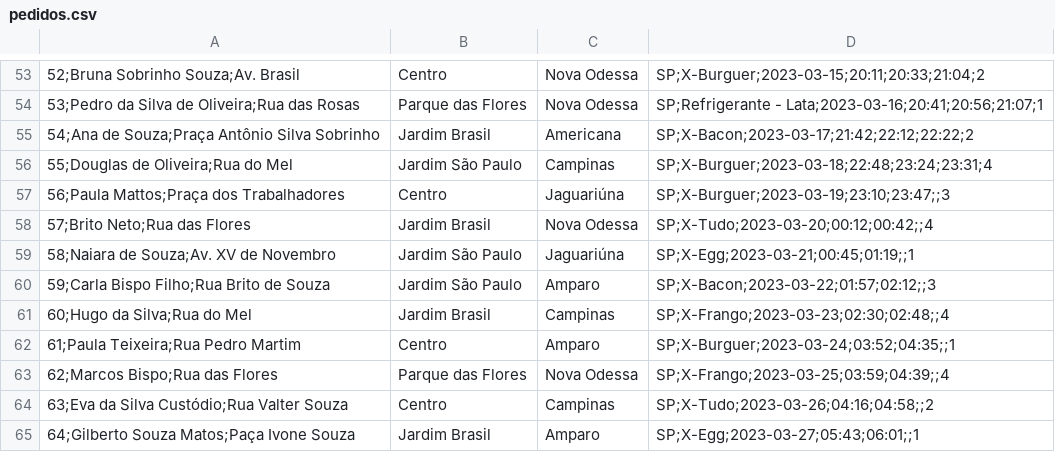
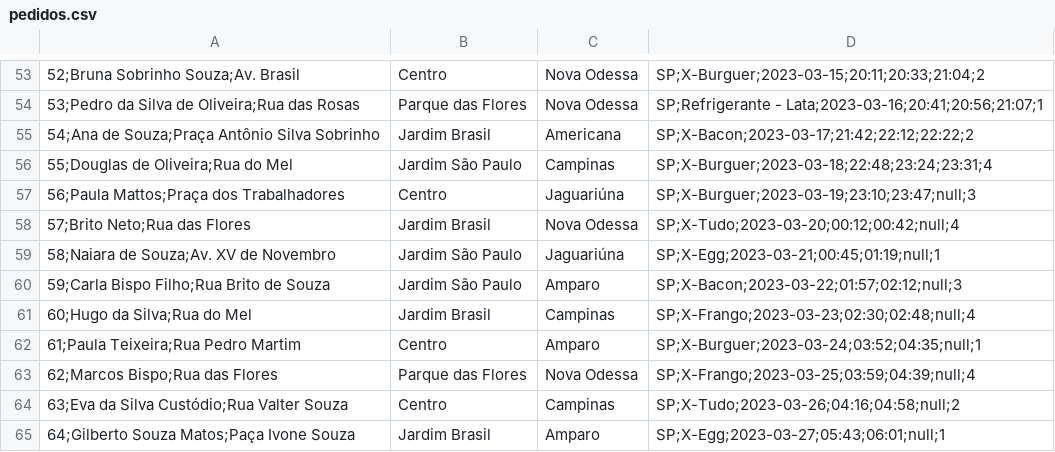
Before and after one commit to BrunoFavaro714/Senai, a CSV file: 3_Semestre/proj/aula01/docs/dados/pedidos.csv, drawn as a sheet; only a part is shown, gaps mark what is left out; the diff names each change by its address in the sheet, - before the commit and + after, or states it on an @@ line.

```diff
--- a/3_Semestre/proj/aula01/docs/dados/pedidos.csv
+++ b/3_Semestre/proj/aula01/docs/dados/pedidos.csv
-D57: SP;X-Burguer;2023-03-19;23:10;23:47;;3
+D57: SP;X-Burguer;2023-03-19;23:10;23:47;null;3
-D58: SP;X-Tudo;2023-03-20;00:12;00:42;;4
+D58: SP;X-Tudo;2023-03-20;00:12;00:42;null;4
-D59: SP;X-Egg;2023-03-21;00:45;01:19;;1
+D59: SP;X-Egg;2023-03-21;00:45;01:19;null;1
-D60: SP;X-Bacon;2023-03-22;01:57;02:12;;3
+D60: SP;X-Bacon;2023-03-22;01:57;02:12;null;3
-D61: SP;X-Frango;2023-03-23;02:30;02:48;;4
+D61: SP;X-Frango;2023-03-23;02:30;02:48;null;4
-D62: SP;X-Burguer;2023-03-24;03:52;04:35;;1
+D62: SP;X-Burguer;2023-03-24;03:52;04:35;null;1
-D63: SP;X-Frango;2023-03-25;03:59;04:39;;4
+D63: SP;X-Frango;2023-03-25;03:59;04:39;null;4
-D64: SP;X-Tudo;2023-03-26;04:16;04:58;;2
+D64: SP;X-Tudo;2023-03-26;04:16;04:58;null;2
-D65: SP;X-Egg;2023-03-27;05:43;06:01;;1
+D65: SP;X-Egg;2023-03-27;05:43;06:01;null;1
```
Also changed, not shown: 4 other files.
